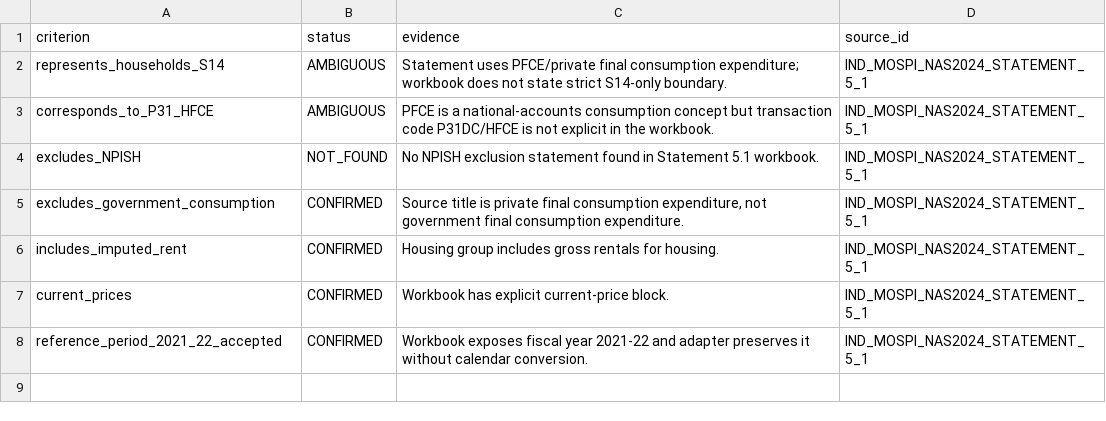
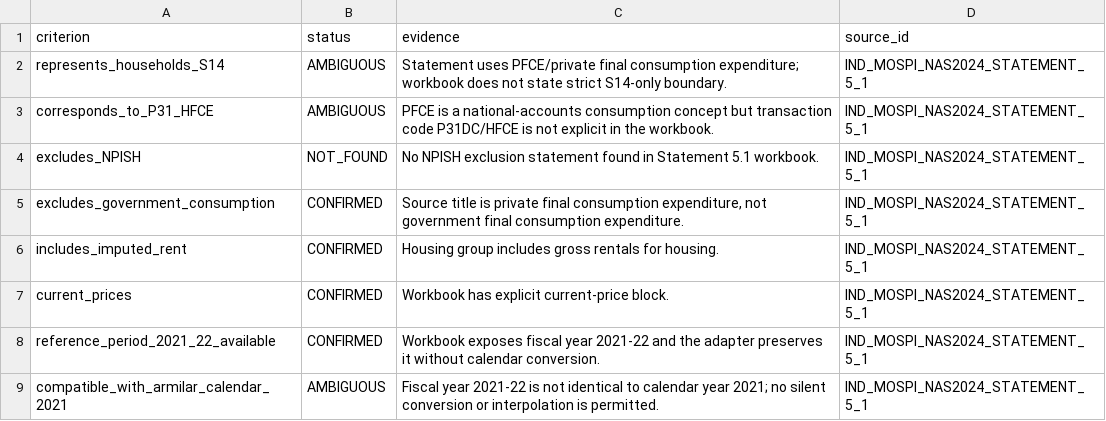
Before and after one commit to tomazlucena-crypto/armilar-data-pipeline, a CSV file: public/latest/india_methodology_gate_audit.csv, drawn as a sheet.

```diff
--- a/public/latest/india_methodology_gate_audit.csv
+++ b/public/latest/india_methodology_gate_audit.csv
@@ -7,2 +7,3 @@ includes_imputed_rent,CONFIRMED,Housing group includes gross rentals for housing
 current_prices,CONFIRMED,Workbook has explicit current-price block.,IND_MOSPI_NAS2024_STATEMENT_5_1
-reference_period_2021_22_accepted,CONFIRMED,Workbook exposes fiscal year 2021-22 and adapter preserves it without calendar conversion.,IND_MOSPI_NAS2024_STATEMENT_5_1
+reference_period_2021_22_available,CONFIRMED,Workbook exposes fiscal year 2021-22 and the adapter preserves it without calendar conversion.,IND_MOSPI_NAS2024_STATEMENT_5_1
+compatible_with_armilar_calendar_2021,AMBIGUOUS,Fiscal year 2021-22 is not identical to calendar year 2021; no silent conversion or interpolation is permitted.,IND_MOSPI_NAS2024_STATEMENT_5_1
```
Also changed, not shown: public/latest/economy_gap_priority.csv, public/latest/proxy_ppp_comparison.csv, 27 other files.
